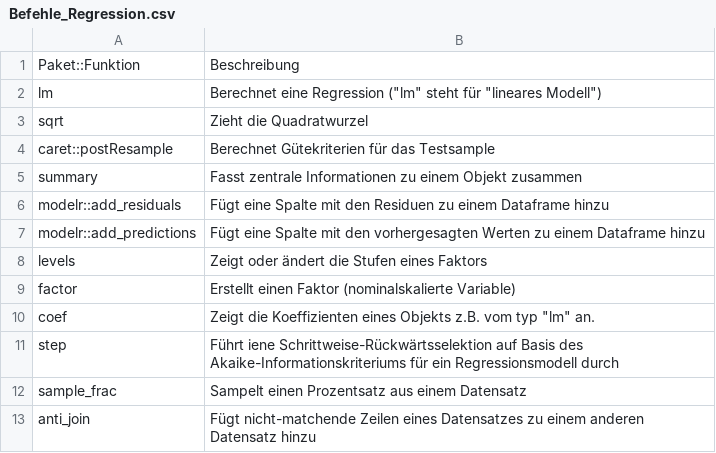
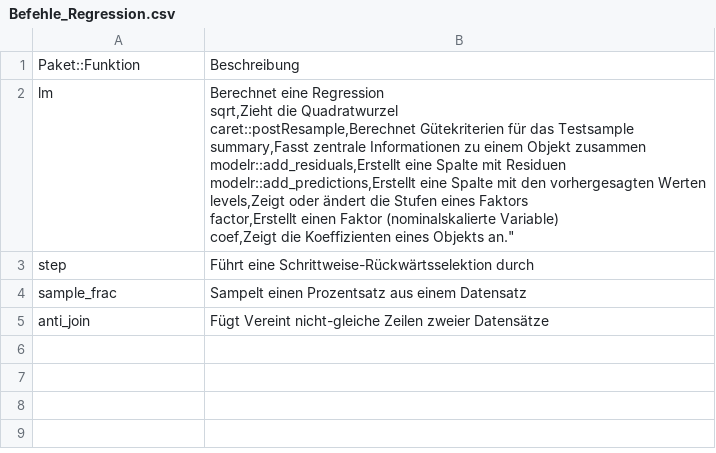
Before and after one commit to sebastiansauer/Praxis_der_Datenanalyse, a CSV file: includes/Befehle_Regression.csv, drawn as a sheet.

```diff
--- a/includes/Befehle_Regression.csv
+++ b/includes/Befehle_Regression.csv
@@ -1,13 +1,13 @@
 Paket::Funktion,Beschreibung
-lm,"Berechnet eine Regression (""lm"" steht für ""lineares Modell"")"
-sqrt,Zieht die Quadratwurzel
-caret::postResample,Berechnet Gütekriterien für das Testsample
-summary,Fasst zentrale Informationen zu einem Objekt zusammen
-modelr::add_residuals,Fügt eine Spalte mit den Residuen zu einem Dataframe hinzu
-modelr::add_predictions,Fügt eine Spalte mit den vorhergesagten Werten zu einem Dataframe hinzu
-levels,Zeigt oder ändert die Stufen eines Faktors
-factor,Erstellt einen Faktor (nominalskalierte Variable)
-coef,"Zeigt die Koeffizienten eines Objekts z.B. vom typ ""lm"" an."
-step,Führt iene Schrittweise-Rückwärtsselektion auf Basis des Akaike-Informationskriteriums für ein Regressionsmodell durch
+lm,"Berechnet eine Regression
+sqrt,Zieht die Quadratwurzel
+caret::postResample,Berechnet Gütekriterien für das Testsample
+summary,Fasst zentrale Informationen zu einem Objekt zusammen
+modelr::add_residuals,Erstellt eine Spalte mit Residuen
+modelr::add_predictions,Erstellt eine Spalte mit den vorhergesagten Werten
+levels,Zeigt oder ändert die Stufen eines Faktors
+factor,Erstellt einen Faktor (nominalskalierte Variable)
+coef,"Zeigt die Koeffizienten eines Objekts an."
+step,Führt eine Schrittweise-Rückwärtsselektion durch
 sample_frac,Sampelt einen Prozentsatz aus einem Datensatz
-anti_join,Fügt nicht-matchende Zeilen eines Datensatzes zu einem anderen Datensatz hinzu
+anti_join,Fügt Vereint nicht-gleiche Zeilen zweier Datensätze
```
Also changed, not shown: includes/Befehle_Fallstudien.csv, includes/Befehle_logist_Regression.csv, 2 other files.
